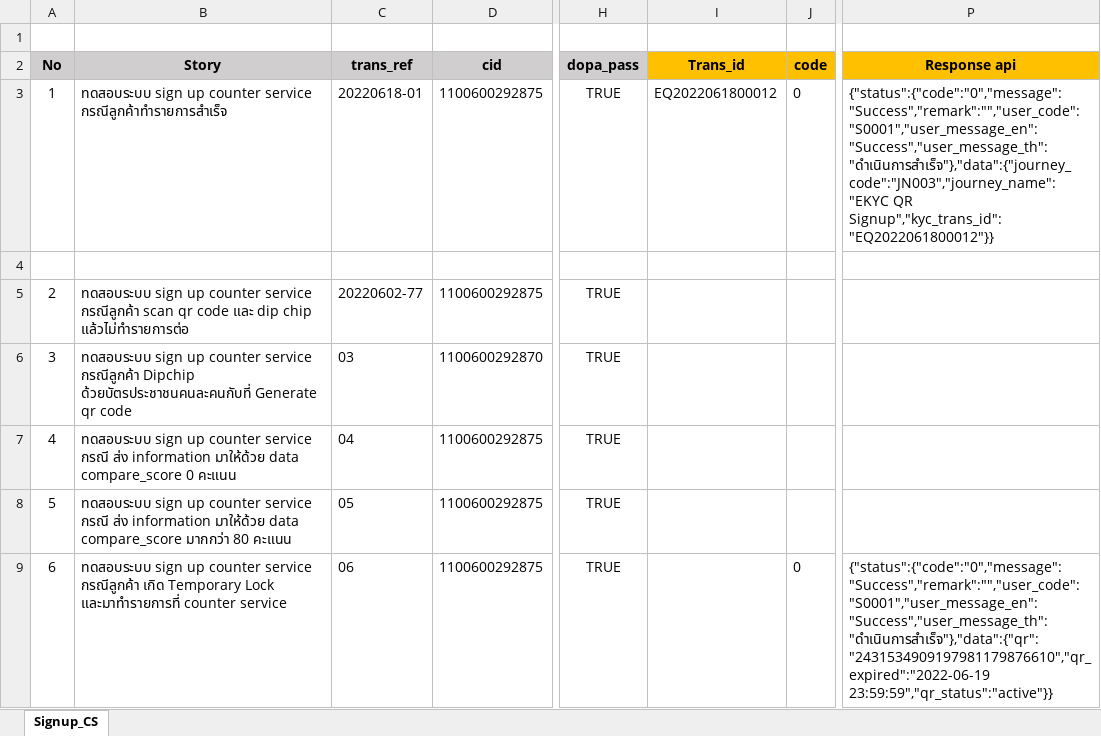
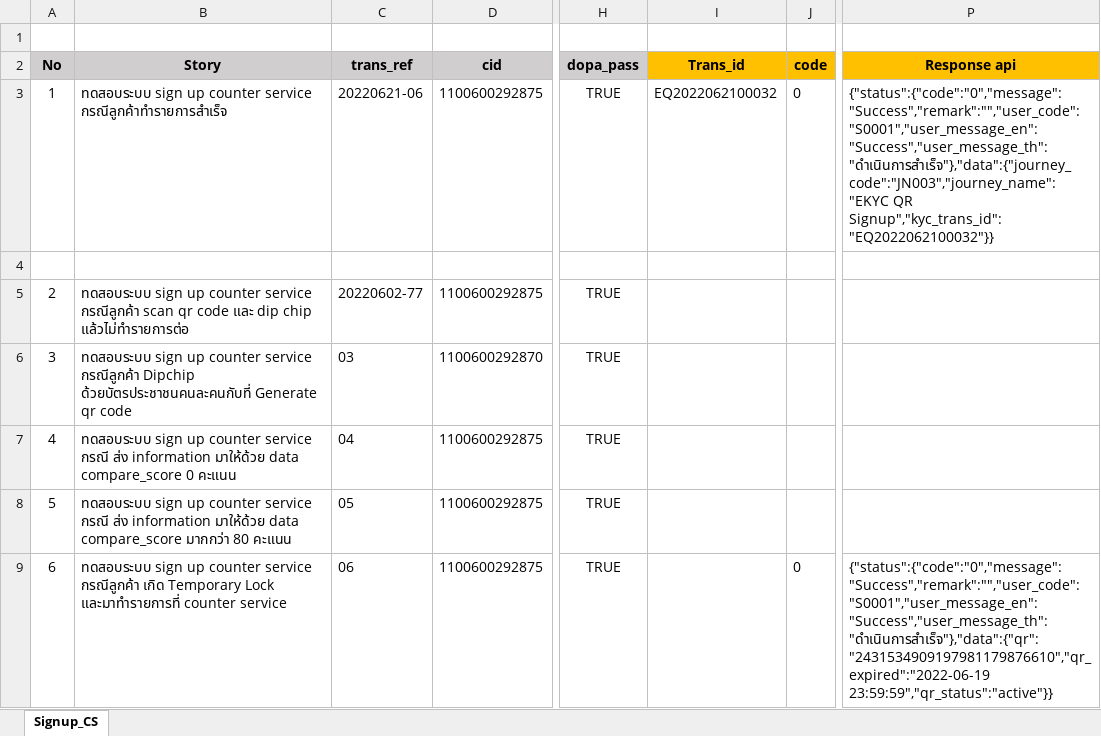
Before and after one commit to Watcp2022/eKYC_nonprod, an Excel workbook: eKYC/api-ekyc/Counter_service.xlsx, sheet Signup_CS, drawn as a sheet; only a part is shown, gaps mark what is left out; values as stored, in another font and other column widths than the file's, no borders; the diff names each change by its address in the sheet, - before the commit and + after, or states it on an @@ line.

```diff
--- a/eKYC/api-ekyc/Counter_service.xlsx (sheet Signup_CS)
+++ b/eKYC/api-ekyc/Counter_service.xlsx (sheet Signup_CS)
-C3 (trans_ref): 20220618-01
+C3 (trans_ref): 20220621-06
-I3 (Trans_id): EQ2022061800012
+I3 (Trans_id): EQ2022062100032
-P3 (Response api): {"status":{"code":"0","message":"Success","remark":"","user_code":"S0001","user_message_en":"Success","user_message_th":"ดำเนินการสำเร็จ"},"data":{"journey_code":"JN003","journey_name":"EKYC QR Signup","kyc_trans_id":"EQ2022061800012"}}
+P3 (Response api): {"status":{"code":"0","message":"Success","remark":"","user_code":"S0001","user_message_en":"Success","user_message_th":"ดำเนินการสำเร็จ"},"data":{"journey_code":"JN003","journey_name":"EKYC QR Signup","kyc_trans_id":"EQ2022062100032"}}
```
Also changed, not shown: 2 other files.
